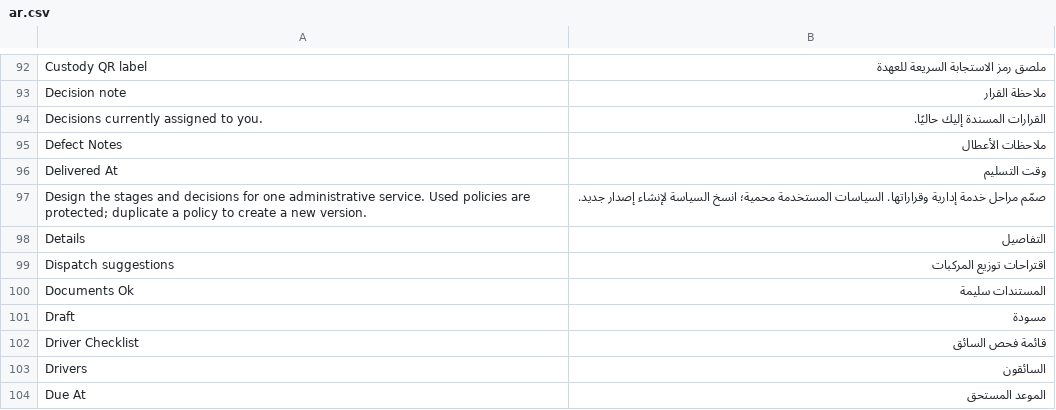
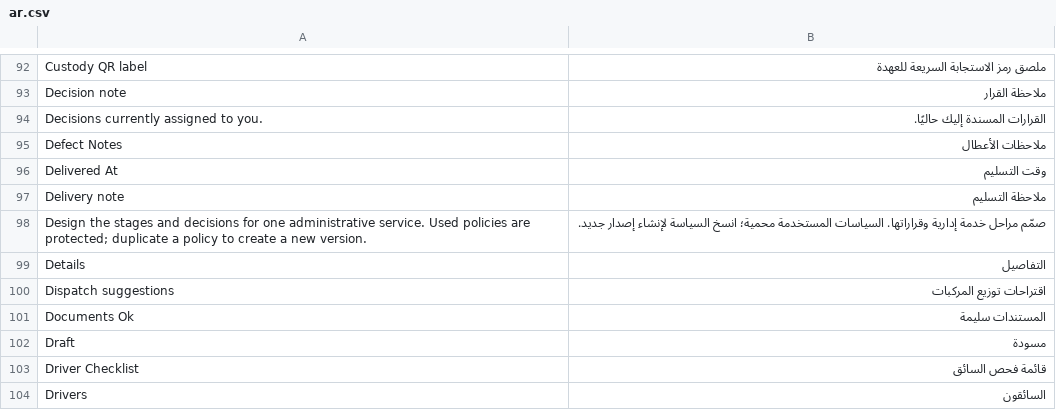
Before and after one commit to Eslamzeedan/Administration-module, a CSV file: eup_administration/translations/ar.csv, drawn as a sheet; only a part is shown, gaps mark what is left out; the shorter side is filled out with more unchanged rows.

```diff
--- a/eup_administration/translations/ar.csv
+++ b/eup_administration/translations/ar.csv
@@ -96,2 +96,3 @@
 "Delivered At","وقت التسليم"
+"Delivery note","ملاحظة التسليم"
 "Design the stages and decisions for one administrative service. Used policies are protected; duplicate a policy to create a new version.","صمّم مراحل خدمة إدارية وقراراتها. السياسات المستخدمة محمية؛ انسخ السياسة لإنشاء إصدار جديد."
```
Also changed, not shown: 5 other files.
